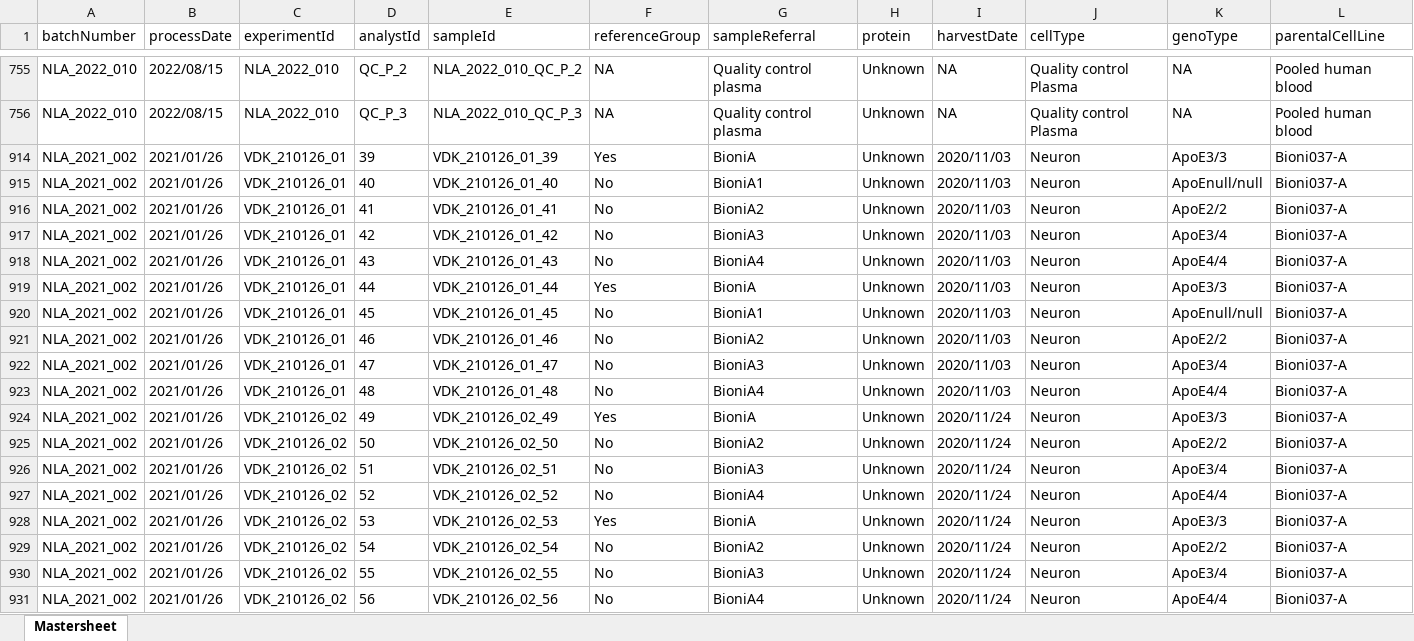
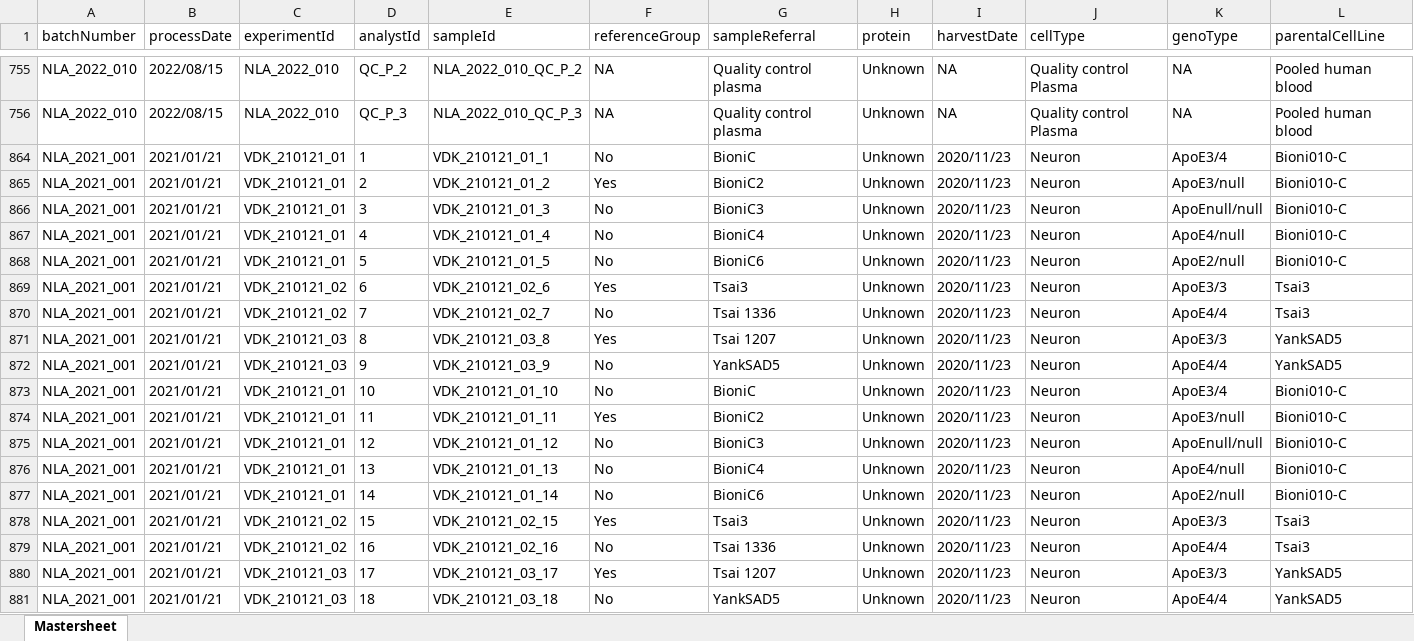
Before and after one commit to CPM-Metabolomics-Lipidomics/soda-light, an Excel workbook: data/Database/SampleMasterfile.xlsx, sheet Mastersheet, drawn as a sheet; only a part is shown, gaps mark what is left out; the shorter side is filled out with more unchanged rows; values as stored, in another font and other column widths than the file's, no borders; charts and pictures and conditional formats not drawn; rows hold the shown columns only; the diff covers the shown part only; the diff names each change by its address in the sheet, - before the commit and + after, or states it on an @@ line.

```diff
--- a/data/Database/SampleMasterfile.xlsx (sheet Mastersheet)
+++ b/data/Database/SampleMasterfile.xlsx (sheet Mastersheet)
@@ row 864 unhidden: NLA_2021_001 | 2021/01/21 | VDK_210121_01 | 1 | VDK_210121_01_1 | No | BioniC | Unknown | 2020/11/23 | Neuron | ApoE3/4 | Bioni010-C @@
@@ row 865 unhidden: NLA_2021_001 | 2021/01/21 | VDK_210121_01 | 2 | VDK_210121_01_2 | Yes | BioniC2 | Unknown | 2020/11/23 | Neuron | ApoE3/null | Bioni010-C @@
@@ row 866 unhidden: NLA_2021_001 | 2021/01/21 | VDK_210121_01 | 3 | VDK_210121_01_3 | No | BioniC3 | Unknown | 2020/11/23 | Neuron | ApoEnull/null | Bioni010-C @@
@@ row 867 unhidden: NLA_2021_001 | 2021/01/21 | VDK_210121_01 | 4 | VDK_210121_01_4 | No | BioniC4 | Unknown | 2020/11/23 | Neuron | ApoE4/null | Bioni010-C @@
@@ row 868 unhidden: NLA_2021_001 | 2021/01/21 | VDK_210121_01 | 5 | VDK_210121_01_5 | No | BioniC6 | Unknown | 2020/11/23 | Neuron | ApoE2/null | Bioni010-C @@
@@ row 869 unhidden: NLA_2021_001 | 2021/01/21 | VDK_210121_02 | 6 | VDK_210121_02_6 | Yes | Tsai3 | Unknown | 2020/11/23 | Neuron | ApoE3/3 | Tsai3 @@
@@ row 870 unhidden: NLA_2021_001 | 2021/01/21 | VDK_210121_02 | 7 | VDK_210121_02_7 | No | Tsai 1336 | Unknown | 2020/11/23 | Neuron | ApoE4/4 | Tsai3 @@
@@ row 871 unhidden: NLA_2021_001 | 2021/01/21 | VDK_210121_03 | 8 | VDK_210121_03_8 | Yes | Tsai 1207 | Unknown | 2020/11/23 | Neuron | ApoE3/3 | YankSAD5 @@
@@ row 872 unhidden: NLA_2021_001 | 2021/01/21 | VDK_210121_03 | 9 | VDK_210121_03_9 | No | YankSAD5 | Unknown | 2020/11/23 | Neuron | ApoE4/4 | YankSAD5 @@
@@ row 873 unhidden: NLA_2021_001 | 2021/01/21 | VDK_210121_01 | 10 | VDK_210121_01_10 | No | BioniC | Unknown | 2020/11/23 | Neuron | ApoE3/4 | Bioni010-C @@
@@ row 874 unhidden: NLA_2021_001 | 2021/01/21 | VDK_210121_01 | 11 | VDK_210121_01_11 | Yes | BioniC2 | Unknown | 2020/11/23 | Neuron | ApoE3/null | Bioni010-C @@
@@ row 875 unhidden: NLA_2021_001 | 2021/01/21 | VDK_210121_01 | 12 | VDK_210121_01_12 | No | BioniC3 | Unknown | 2020/11/23 | Neuron | ApoEnull/null | Bioni010-C @@
@@ row 876 unhidden: NLA_2021_001 | 2021/01/21 | VDK_210121_01 | 13 | VDK_210121_01_13 | No | BioniC4 | Unknown | 2020/11/23 | Neuron | ApoE4/null | Bioni010-C @@
@@ row 877 unhidden: NLA_2021_001 | 2021/01/21 | VDK_210121_01 | 14 | VDK_210121_01_14 | No | BioniC6 | Unknown | 2020/11/23 | Neuron | ApoE2/null | Bioni010-C @@
@@ row 878 unhidden: NLA_2021_001 | 2021/01/21 | VDK_210121_02 | 15 | VDK_210121_02_15 | Yes | Tsai3 | Unknown | 2020/11/23 | Neuron | ApoE3/3 | Tsai3 @@
@@ row 879 unhidden: NLA_2021_001 | 2021/01/21 | VDK_210121_02 | 16 | VDK_210121_02_16 | No | Tsai 1336 | Unknown | 2020/11/23 | Neuron | ApoE4/4 | Tsai3 @@
@@ row 880 unhidden: NLA_2021_001 | 2021/01/21 | VDK_210121_03 | 17 | VDK_210121_03_17 | Yes | Tsai 1207 | Unknown | 2020/11/23 | Neuron | ApoE3/3 | YankSAD5 @@
@@ row 881 unhidden: NLA_2021_001 | 2021/01/21 | VDK_210121_03 | 18 | VDK_210121_03_18 | No | YankSAD5 | Unknown | 2020/11/23 | Neuron | ApoE4/4 | YankSAD5 @@
```
Also changed, not shown: 6 added rows and 31 hidden or unhidden rows elsewhere in this sheet, hidden cells, data/Database/NLA_2021_001/NLA_2021_001_output_merge.xlsx.
